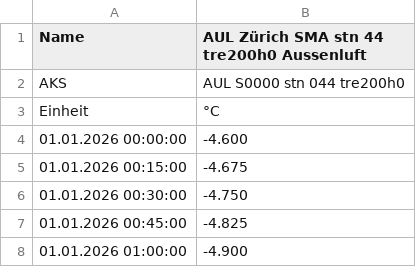
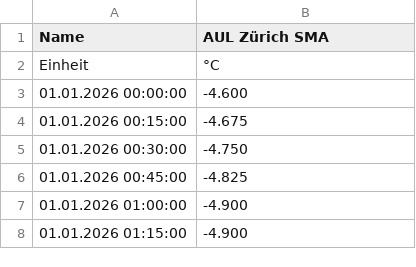
Before and after one commit to Raffa3l/SIA-4028-Klimadaten-Viewer, a CSV file: data/SMA/SMA_clean_15m-2026-Jan-Jun.csv, drawn as a sheet; only a part is shown; the shorter side is filled out with more unchanged rows.

```diff
--- a/data/SMA/SMA_clean_15m-2026-Jan-Jun.csv
+++ b/data/SMA/SMA_clean_15m-2026-Jan-Jun.csv
@@ -1,3 +1,2 @@
-Name;"AUL Zürich SMA stn 44 tre200h0 Aussenluft"
-AKS;"AUL S0000 stn 044 tre200h0"
+Name;"AUL Zürich SMA"
 Einheit;°C
```
Also changed, not shown: data/SMA/SMA_clean_15m_2025.csv, data/WALCHE/Walche_MES01-Istwert_15m-2025.csv.
